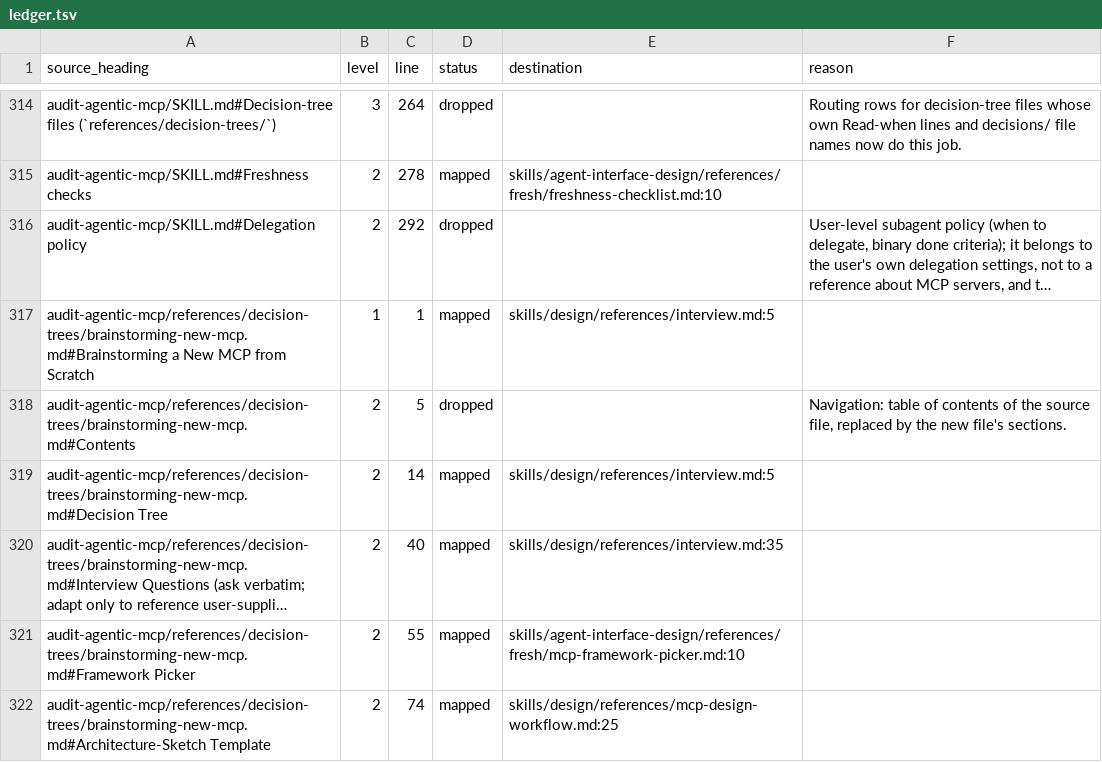
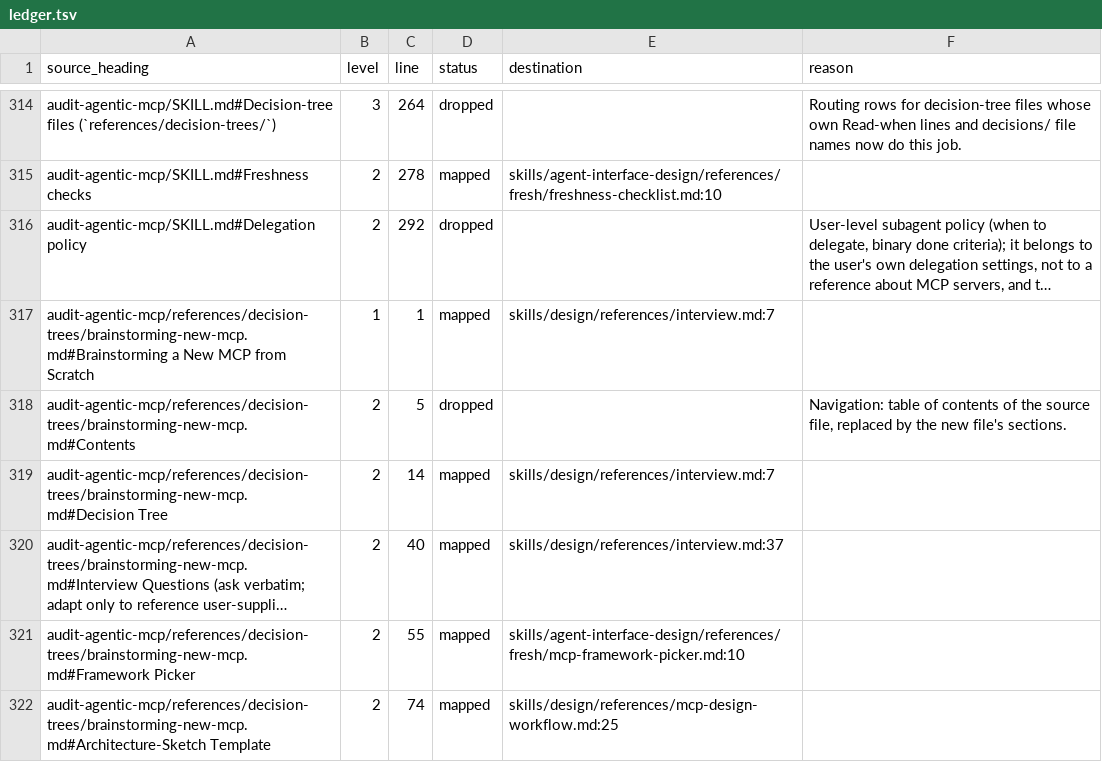
Before and after one commit to yigitkonur/plugin-agentic-maker, a TSV file: docs/parity/ledger.tsv, drawn as a sheet; only a part is shown, gaps mark what is left out; long unchanged cells end in …; the diff covers the shown part only; the diff names each change by its address in the sheet, - before the commit and + after, or states it on an @@ line.

```diff
--- a/docs/parity/ledger.tsv
+++ b/docs/parity/ledger.tsv
-E317 (destination): skills/design/references/interview.md:5
+E317 (destination): skills/design/references/interview.md:7
-E319 (destination): skills/design/references/interview.md:5
+E319 (destination): skills/design/references/interview.md:7
-E320 (destination): skills/design/references/interview.md:35
+E320 (destination): skills/design/references/interview.md:37
```
Also changed, not shown: 44 edited cells elsewhere in this file.
